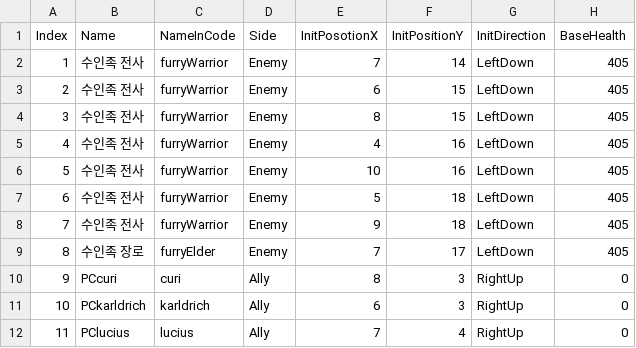
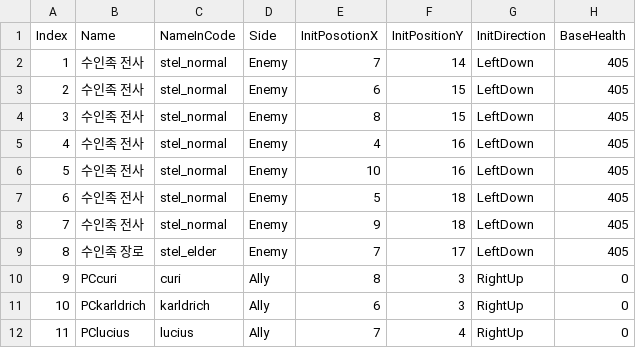
Before and after one commit to GGGC2/Epic_monad, a CSV file: Assets/Resources/Data/stage10_unit.csv, drawn as a sheet; only a part is shown; the diff names each change by its address in the sheet, - before the commit and + after, or states it on an @@ line.

```diff
--- a/Assets/Resources/Data/stage10_unit.csv
+++ b/Assets/Resources/Data/stage10_unit.csv
-C2:C8 (NameInCode): furryWarrior
+C2:C8 (NameInCode): stel_normal
-C9 (NameInCode): furryElder
+C9 (NameInCode): stel_elder
```
Also changed, not shown: 3 other files.
